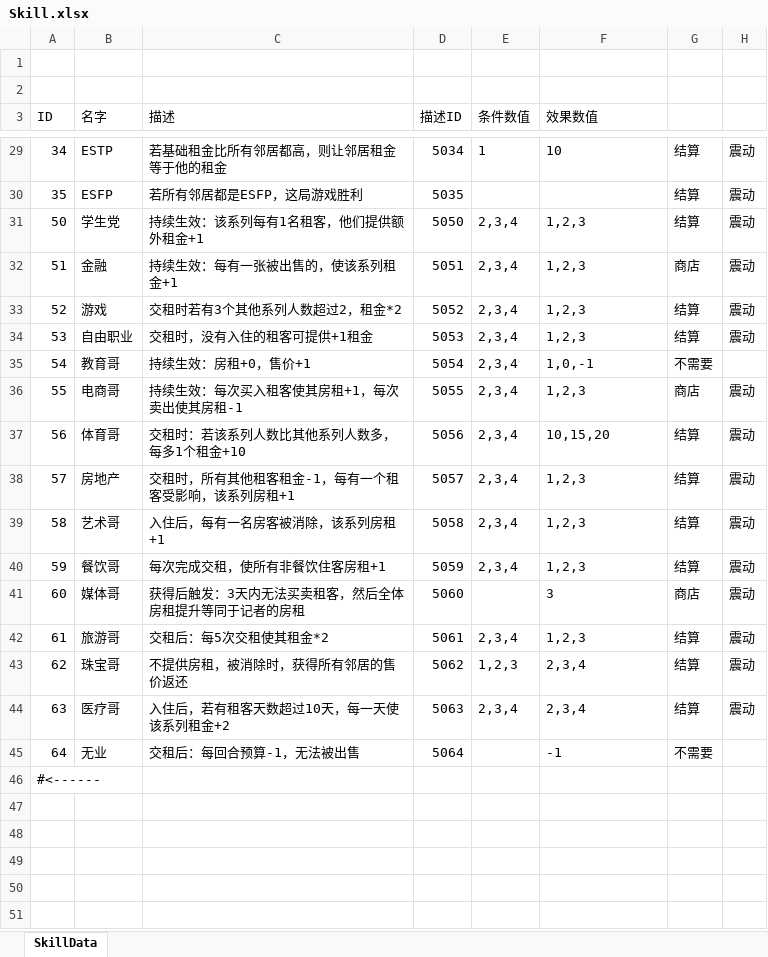
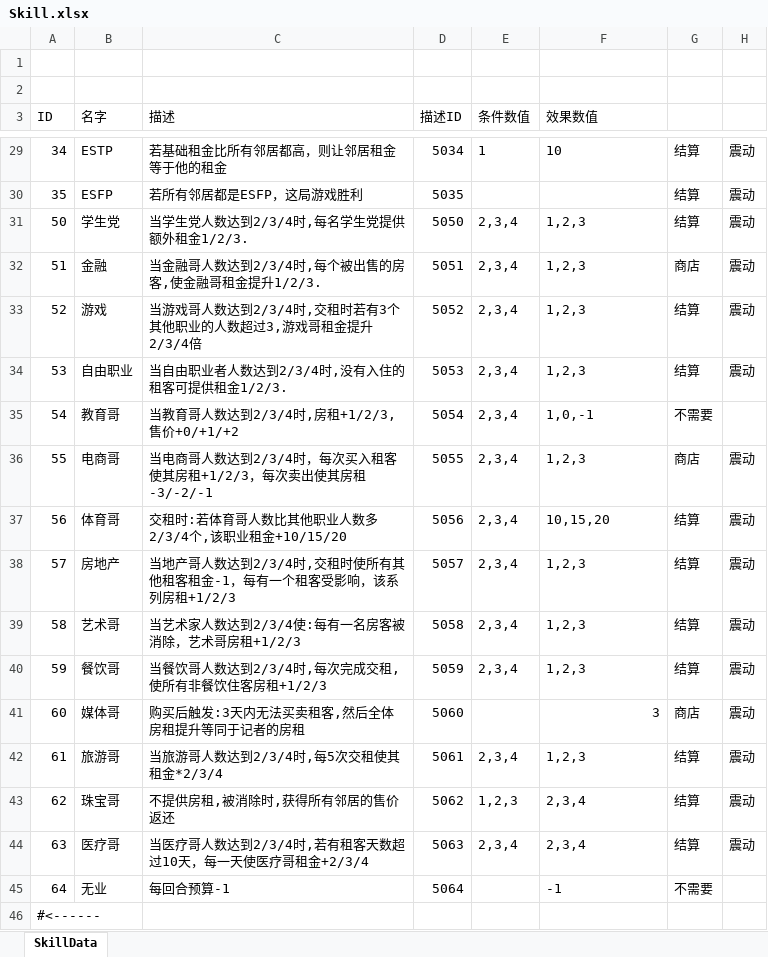
Before and after one commit to tHeJeff0/GoldenMansion, an Excel workbook: Data/Skill.xlsx, sheet SkillData, drawn as a sheet; only a part is shown, gaps mark what is left out; values as stored, in another font and other column widths than the file's, no borders; the diff names each change by its address in the sheet, - before the commit and + after, or states it on an @@ line.

```diff
--- a/Data/Skill.xlsx (sheet SkillData)
+++ b/Data/Skill.xlsx (sheet SkillData)
-C31 (描述): 持续生效：该系列每有1名租客，他们提供额外租金+1
+C31 (描述): 当学生党人数达到2/3/4时,每名学生党提供额外租金1/2/3.
-C32 (描述): 持续生效：每有一张被出售的，使该系列租金+1
+C32 (描述): 当金融哥人数达到2/3/4时,每个被出售的房客,使金融哥租金提升1/2/3.
-C33 (描述): 交租时若有3个其他系列人数超过2，租金*2
+C33 (描述): 当游戏哥人数达到2/3/4时,交租时若有3个其他职业的人数超过3,游戏哥租金提升2/3/4倍
-C34 (描述): 交租时，没有入住的租客可提供+1租金
+C34 (描述): 当自由职业者人数达到2/3/4时,没有入住的租客可提供租金1/2/3.
-C35 (描述): 持续生效：房租+0，售价+1
+C35 (描述): 当教育哥人数达到2/3/4时,房租+1/2/3,售价+0/+1/+2
-C36 (描述): 持续生效：每次买入租客使其房租+1，每次卖出使其房租-1
+C36 (描述): 当电商哥人数达到2/3/4时，每次买入租客使其房租+1/2/3，每次卖出使其房租-3/-2/-1
-C37 (描述): 交租时：若该系列人数比其他系列人数多，每多1个租金+10
+C37 (描述): 交租时:若体育哥人数比其他职业人数多2/3/4个,该职业租金+10/15/20
-C38 (描述): 交租时，所有其他租客租金-1，每有一个租客受影响，该系列房租+1
+C38 (描述): 当地产哥人数达到2/3/4时,交租时使所有其他租客租金-1，每有一个租客受影响，该系列房租+1/2/3
-C39 (描述): 入住后，每有一名房客被消除，该系列房租+1
+C39 (描述): 当艺术家人数达到2/3/4使:每有一名房客被消除，艺术哥房租+1/2/3
-C40 (描述): 每次完成交租，使所有非餐饮住客房租+1
+C40 (描述): 当餐饮哥人数达到2/3/4时,每次完成交租,使所有非餐饮住客房租+1/2/3
-C41 (描述): 获得后触发：3天内无法买卖租客，然后全体房租提升等同于记者的房租
+C41 (描述): 购买后触发:3天内无法买卖租客,然后全体房租提升等同于记者的房租
-F41 alignment: left
+F41 alignment: right
-C42 (描述): 交租后：每5次交租使其租金*2
+C42 (描述): 当旅游哥人数达到2/3/4时,每5次交租使其租金*2/3/4
-C43 (描述): 不提供房租，被消除时，获得所有邻居的售价返还
+C43 (描述): 不提供房租,被消除时,获得所有邻居的售价返还
-C44 (描述): 入住后，若有租客天数超过10天，每一天使该系列租金+2
+C44 (描述): 当医疗哥人数达到2/3/4时,若有租客天数超过10天，每一天使医疗哥租金+2/3/4
-C45 (描述): 交租后：每回合预算-1，无法被出售
+C45 (描述): 每回合预算-1
```
Also changed, not shown: Data/Character.xlsx, Data/Language.xlsx, 16 other files.
